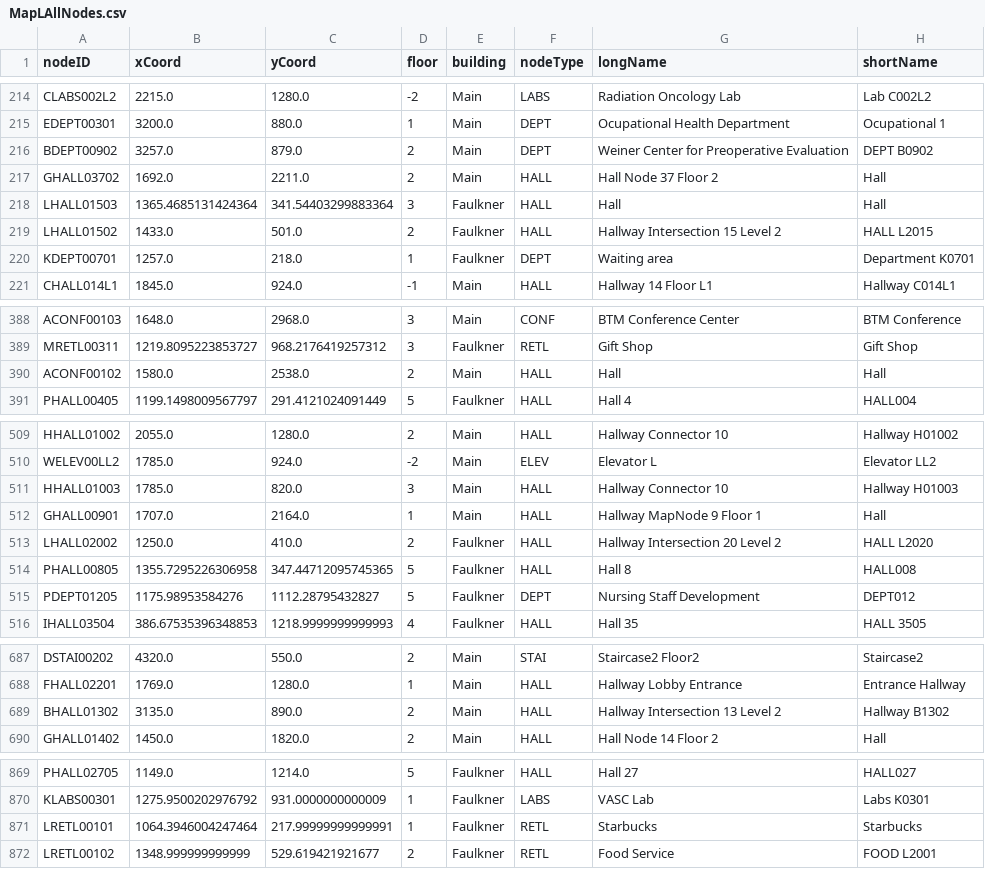
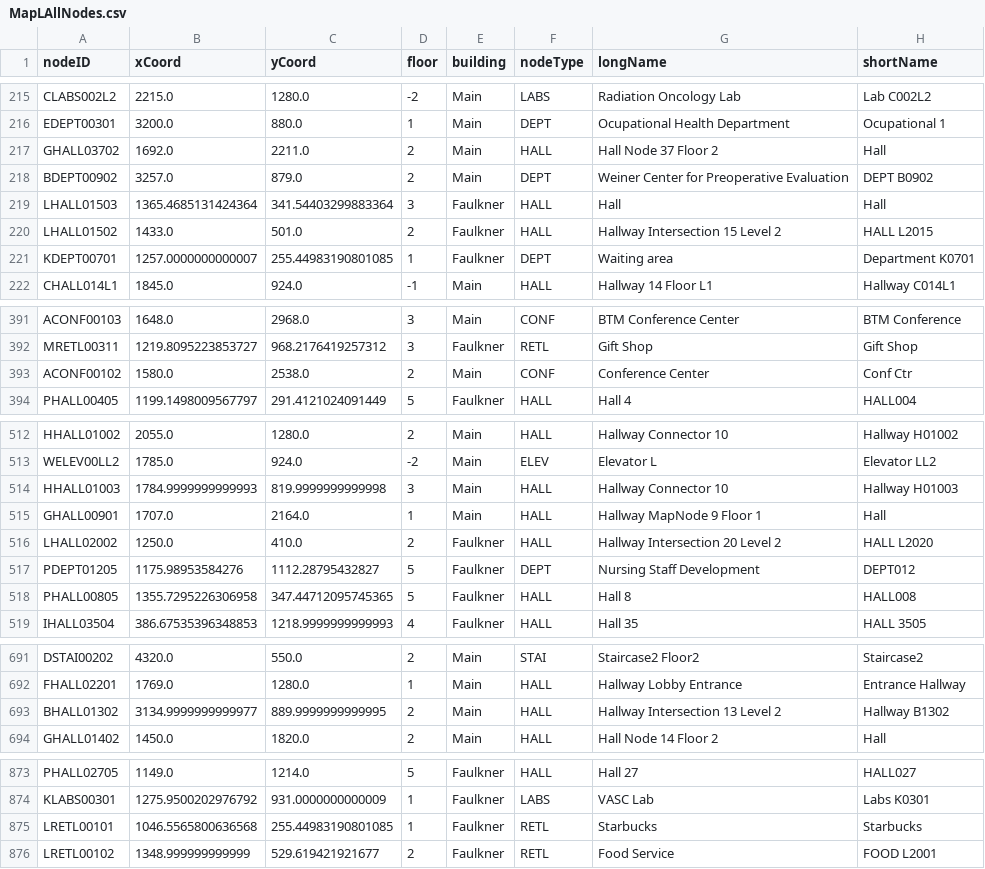
Before and after one commit to cscholler/SoftwareEngineeringD20, a CSV file: src/main/resources/edu/wpi/cs3733/d20/teamL/csv/MapLAllNodes.csv, drawn as a sheet; only a part is shown, gaps mark what is left out; the diff covers the shown part only.

```diff
--- a/src/main/resources/edu/wpi/cs3733/d20/teamL/csv/MapLAllNodes.csv
+++ b/src/main/resources/edu/wpi/cs3733/d20/teamL/csv/MapLAllNodes.csv
@@ -215,7 +216,7 @@ CLABS002L2,2215.0,1280.0,-2,Main,LABS,Radiation Oncology Lab,Lab C002L2
 EDEPT00301,3200.0,880.0,1,Main,DEPT,Ocupational Health Department,Ocupational 1
+GHALL03702,1692.0,2211.0,2,Main,HALL,Hall Node 37 Floor 2,Hall
 BDEPT00902,3257.0,879.0,2,Main,DEPT,Weiner Center for Preoperative Evaluation,DEPT B0902
-GHALL03702,1692.0,2211.0,2,Main,HALL,Hall Node 37 Floor 2,Hall
 LHALL01503,1365.4685131424364,341.54403299883364,3,Faulkner,HALL,Hall,Hall
 LHALL01502,1433.0,501.0,2,Faulkner,HALL,Hallway Intersection 15 Level 2,HALL L2015
-KDEPT00701,1257.0,218.0,1,Faulkner,DEPT,Waiting area,Department K0701
+KDEPT00701,1257.0000000000007,255.44983190801085,1,Faulkner,DEPT,Waiting area,Department K0701
 CHALL014L1,1845.0,924.0,-1,Main,HALL,Hallway 14 Floor L1,Hallway C014L1
@@ -389,3 +392,3 @@ ACONF00103,1648.0,2968.0,3,Main,CONF,BTM Conference Center,BTM Conference
 MRETL00311,1219.8095223853727,968.2176419257312,3,Faulkner,RETL,Gift Shop,Gift Shop
-ACONF00102,1580.0,2538.0,2,Main,HALL,Hall,Hall
+ACONF00102,1580.0,2538.0,2,Main,CONF,Conference Center,Conf Ctr
 PHALL00405,1199.1498009567797,291.4121024091449,5,Faulkner,HALL,Hall 4,HALL004
@@ -510,7 +513,7 @@ HHALL01002,2055.0,1280.0,2,Main,HALL,Hallway Connector 10,Hallway H01002
 WELEV00LL2,1785.0,924.0,-2,Main,ELEV,Elevator L,Elevator LL2
-HHALL01003,1785.0,820.0,3,Main,HALL,Hallway Connector 10,Hallway H01003
+HHALL01003,1784.9999999999993,819.9999999999998,3,Main,HALL,Hallway Connector 10,Hallway H01003
 GHALL00901,1707.0,2164.0,1,Main,HALL,Hallway MapNode 9 Floor 1,Hall
 LHALL02002,1250.0,410.0,2,Faulkner,HALL,Hallway Intersection 20 Level 2,HALL L2020
+PDEPT01205,1175.98953584276,1112.28795432827,5,Faulkner,DEPT,Nursing Staff Development,DEPT012
 PHALL00805,1355.7295226306958,347.44712095745365,5,Faulkner,HALL,Hall 8,HALL008
-PDEPT01205,1175.98953584276,1112.28795432827,5,Faulkner,DEPT,Nursing Staff Development,DEPT012
 IHALL03504,386.67535396348853,1218.9999999999993,4,Faulkner,HALL,Hall 35,HALL 3505
@@ -688,3 +692,3 @@ DSTAI00202,4320.0,550.0,2,Main,STAI,Staircase2 Floor2,Staircase2
 FHALL02201,1769.0,1280.0,1,Main,HALL,Hallway Lobby Entrance,Entrance Hallway
-BHALL01302,3135.0,890.0,2,Main,HALL,Hallway Intersection 13 Level 2,Hallway B1302
+BHALL01302,3134.9999999999977,889.9999999999995,2,Main,HALL,Hallway Intersection 13 Level 2,Hallway B1302
 GHALL01402,1450.0,1820.0,2,Main,HALL,Hall Node 14 Floor 2,Hall
@@ -870,3 +874,3 @@ PHALL02705,1149.0,1214.0,5,Faulkner,HALL,Hall 27,HALL027
 KLABS00301,1275.9500202976792,931.0000000000009,1,Faulkner,LABS,VASC Lab,Labs K0301
-LRETL00101,1064.3946004247464,217.99999999999991,1,Faulkner,RETL,Starbucks,Starbucks
+LRETL00101,1046.5565800636568,255.44983190801085,1,Faulkner,RETL,Starbucks,Starbucks
 LRETL00102,1348.999999999999,529.619421921677,2,Faulkner,RETL,Food Service,FOOD L2001
```
Also changed, not shown: 5 added rows, 1 removed row, 12 moved rows and 5 edited cells elsewhere in this file, src/main/resources/edu/wpi/cs3733/d20/teamL/csv/MapLAllEdges.csv.
